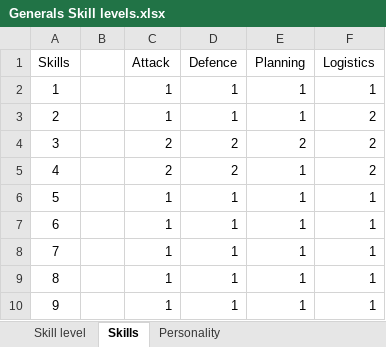
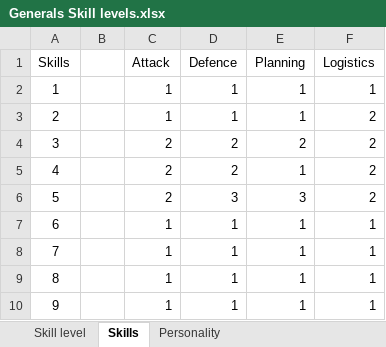
Before and after one commit to aquillo-au/blackice, an Excel workbook: BICE modfile/Generals Skill levels.xlsx, sheet Skills, drawn as a sheet; values as stored, in another font and other column widths than the file's, no borders; the diff names each change by its address in the sheet, - before the commit and + after, or states it on an @@ line.

Commit message:
Added 2 more personality choices to Skill levels

```diff
--- a/BICE modfile/Generals Skill levels.xlsx (sheet Skills)
+++ b/BICE modfile/Generals Skill levels.xlsx (sheet Skills)
-C6 (Attack): 1
+C6 (Attack): 2
-D6 (Defence): 1
+D6 (Defence): 3
-E6 (Planning): 1
+E6 (Planning): 3
-F6 (Logistics): 1
+F6 (Logistics): 2
```
Also changed, not shown: sheet Personality, sheet Skill level, formulas that keep their value, charts or pictures.
